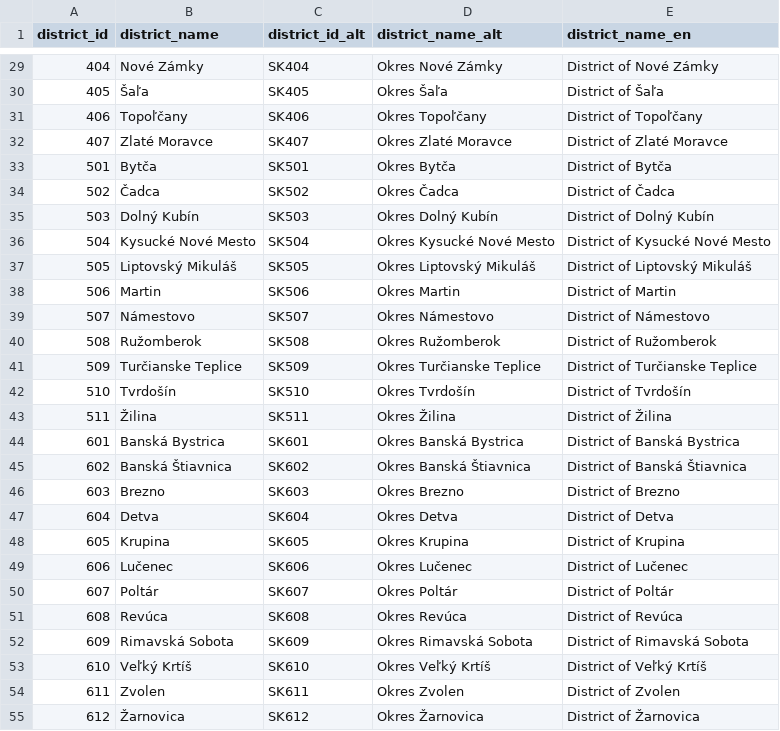
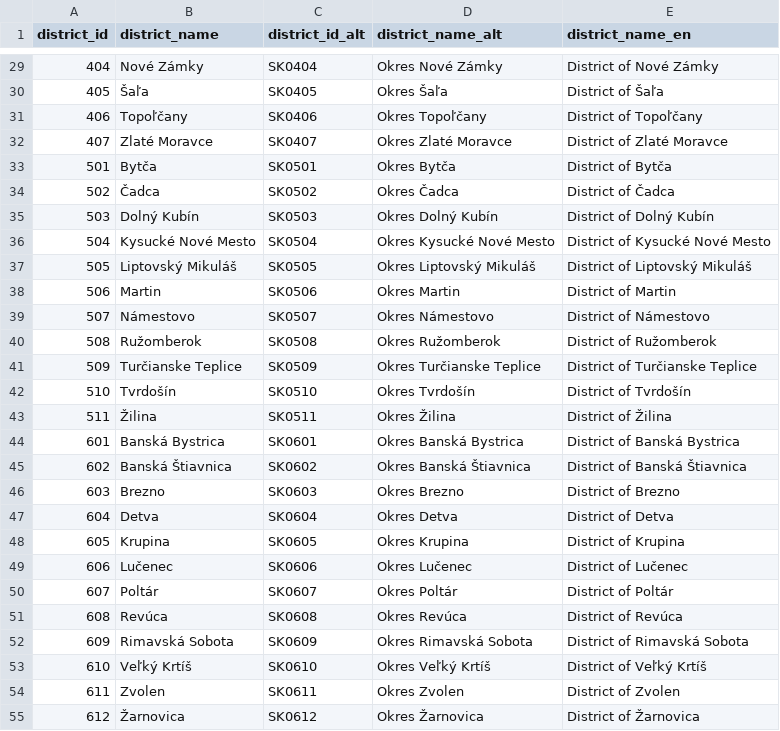
Before and after one commit to matusbolecek/voting-map-powerbi, a CSV file: out/DimDistricts.csv, drawn as a sheet; only a part is shown, gaps mark what is left out; the diff covers the shown part only.

Commit message:
districts are SK0, not SK...

```diff
--- a/out/DimDistricts.csv
+++ b/out/DimDistricts.csv
@@ -29,27 +29,27 @@ district_id,district_name,district_id_alt,district_name_alt,district_name_en
-404,Nové Zámky,SK404,Okres Nové Zámky,District of Nové Zámky
-405,Šaľa,SK405,Okres Šaľa,District of Šaľa
-406,Topoľčany,SK406,Okres Topoľčany,District of Topoľčany
-407,Zlaté Moravce,SK407,Okres Zlaté Moravce,District of Zlaté Moravce
-501,Bytča,SK501,Okres Bytča,District of Bytča
-502,Čadca,SK502,Okres Čadca,District of Čadca
-503,Dolný Kubín,SK503,Okres Dolný Kubín,District of Dolný Kubín
-504,Kysucké Nové Mesto,SK504,Okres Kysucké Nové Mesto,District of Kysucké Nové Mesto
-505,Liptovský Mikuláš,SK505,Okres Liptovský Mikuláš,District of Liptovský Mikuláš
-506,Martin,SK506,Okres Martin,District of Martin
-507,Námestovo,SK507,Okres Námestovo,District of Námestovo
-508,Ružomberok,SK508,Okres Ružomberok,District of Ružomberok
-509,Turčianske Teplice,SK509,Okres Turčianske Teplice,District of Turčianske Teplice
-510,Tvrdošín,SK510,Okres Tvrdošín,District of Tvrdošín
-511,Žilina,SK511,Okres Žilina,District of Žilina
-601,Banská Bystrica,SK601,Okres Banská Bystrica,District of Banská Bystrica
-602,Banská Štiavnica,SK602,Okres Banská Štiavnica,District of Banská Štiavnica
-603,Brezno,SK603,Okres Brezno,District of Brezno
-604,Detva,SK604,Okres Detva,District of Detva
-605,Krupina,SK605,Okres Krupina,District of Krupina
-606,Lučenec,SK606,Okres Lučenec,District of Lučenec
-607,Poltár,SK607,Okres Poltár,District of Poltár
-608,Revúca,SK608,Okres Revúca,District of Revúca
-609,Rimavská Sobota,SK609,Okres Rimavská Sobota,District of Rimavská Sobota
-610,Veľký Krtíš,SK610,Okres Veľký Krtíš,District of Veľký Krtíš
-611,Zvolen,SK611,Okres Zvolen,District of Zvolen
-612,Žarnovica,SK612,Okres Žarnovica,District of Žarnovica
+404,Nové Zámky,SK0404,Okres Nové Zámky,District of Nové Zámky
+405,Šaľa,SK0405,Okres Šaľa,District of Šaľa
+406,Topoľčany,SK0406,Okres Topoľčany,District of Topoľčany
+407,Zlaté Moravce,SK0407,Okres Zlaté Moravce,District of Zlaté Moravce
+501,Bytča,SK0501,Okres Bytča,District of Bytča
+502,Čadca,SK0502,Okres Čadca,District of Čadca
+503,Dolný Kubín,SK0503,Okres Dolný Kubín,District of Dolný Kubín
+504,Kysucké Nové Mesto,SK0504,Okres Kysucké Nové Mesto,District of Kysucké Nové Mesto
+505,Liptovský Mikuláš,SK0505,Okres Liptovský Mikuláš,District of Liptovský Mikuláš
+506,Martin,SK0506,Okres Martin,District of Martin
+507,Námestovo,SK0507,Okres Námestovo,District of Námestovo
+508,Ružomberok,SK0508,Okres Ružomberok,District of Ružomberok
+509,Turčianske Teplice,SK0509,Okres Turčianske Teplice,District of Turčianske Teplice
+510,Tvrdošín,SK0510,Okres Tvrdošín,District of Tvrdošín
+511,Žilina,SK0511,Okres Žilina,District of Žilina
+601,Banská Bystrica,SK0601,Okres Banská Bystrica,District of Banská Bystrica
+602,Banská Štiavnica,SK0602,Okres Banská Štiavnica,District of Banská Štiavnica
+603,Brezno,SK0603,Okres Brezno,District of Brezno
+604,Detva,SK0604,Okres Detva,District of Detva
+605,Krupina,SK0605,Okres Krupina,District of Krupina
+606,Lučenec,SK0606,Okres Lučenec,District of Lučenec
+607,Poltár,SK0607,Okres Poltár,District of Poltár
+608,Revúca,SK0608,Okres Revúca,District of Revúca
+609,Rimavská Sobota,SK0609,Okres Rimavská Sobota,District of Rimavská Sobota
+610,Veľký Krtíš,SK0610,Okres Veľký Krtíš,District of Veľký Krtíš
+611,Zvolen,SK0611,Okres Zvolen,District of Zvolen
+612,Žarnovica,SK0612,Okres Žarnovica,District of Žarnovica
```
Also changed, not shown: 53 edited cells elsewhere in this file, 1 other file.
